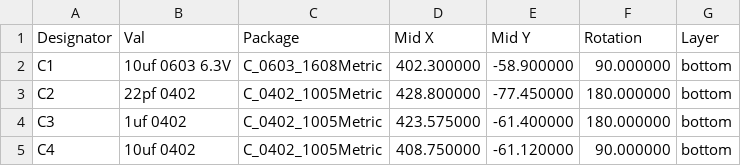
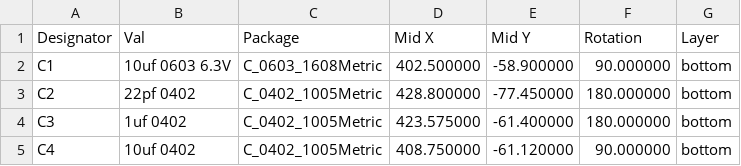
Before and after one commit to Envious-Data/Env-KB110ADR, a CSV file: MainPCB-RP2040/_out/EnvKB110ADR-RP2040_cpl_jlc.csv, drawn as a sheet; only a part is shown; the diff covers the shown part only.

```diff
--- a/MainPCB-RP2040/_out/EnvKB110ADR-RP2040_cpl_jlc.csv
+++ b/MainPCB-RP2040/_out/EnvKB110ADR-RP2040_cpl_jlc.csv
@@ -1,3 +1,3 @@
 Designator,Val,Package,Mid X,Mid Y,Rotation,Layer
-C1,10uf 0603 6.3V,C_0603_1608Metric,402.300000,-58.900000,90.000000,bottom
+C1,10uf 0603 6.3V,C_0603_1608Metric,402.500000,-58.900000,90.000000,bottom
 C2,22pf 0402,C_0402_1005Metric,428.800000,-77.450000,180.000000,bottom
```
Also changed, not shown: 4 removed rows and 15 edited cells elsewhere in this file, MainPCB-RP2040/_out/EnvKB110ADR-RP2040_bom_jlc.csv, 3 other files.
